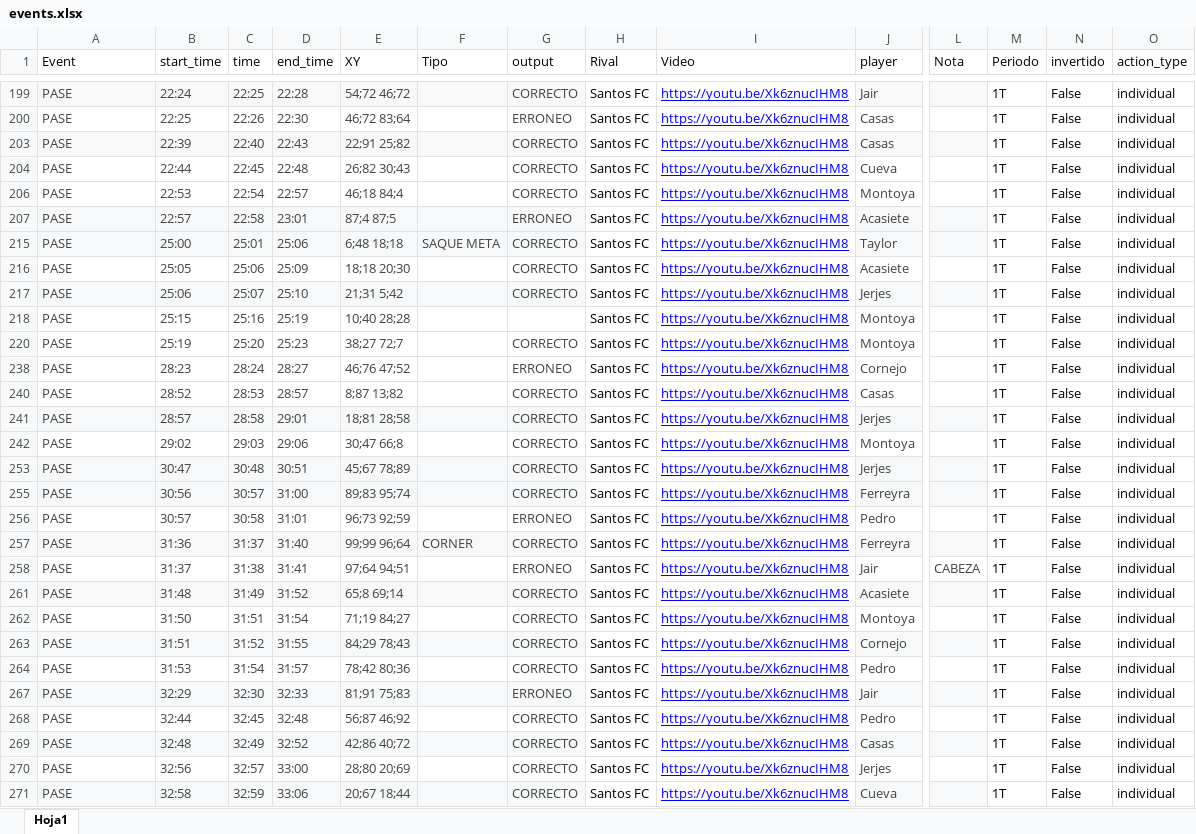
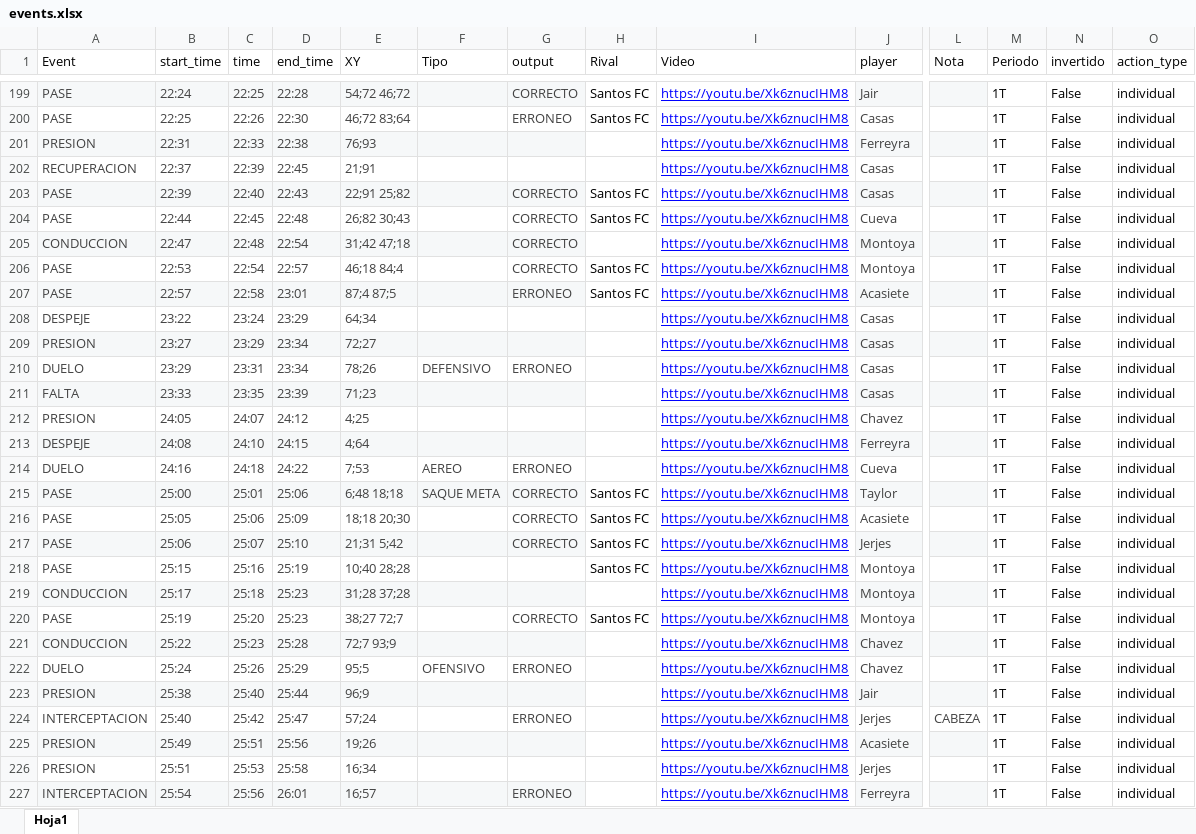
Before and after one commit to diracsportech0/sporting-company, an Excel workbook: events.xlsx, sheet Hoja1, drawn as a sheet; only a part is shown, gaps mark what is left out; the shorter side is filled out with more unchanged rows; values as stored, in another font and other column widths than the file's, no borders; charts and pictures and table styles not drawn; rows hold the shown columns only; the diff covers the shown part only; the diff names each change by its address in the sheet, - before the commit and + after, or states it on an @@ line.

Commit message:
des-filtrar PASES en excel

```diff
--- a/events.xlsx (sheet Hoja1)
+++ b/events.xlsx (sheet Hoja1)
@@ row 201 unhidden: PRESION | 22:31 | 22:33 | 22:38 | 76;93 |  |  |  | https://youtu.be/Xk6znucIHM8 | Ferreyra |  | 1T | False | individual @@
@@ row 202 unhidden: RECUPERACION | 22:37 | 22:39 | 22:45 | 21;91 |  |  |  | https://youtu.be/Xk6znucIHM8 | Casas |  | 1T | False | individual @@
@@ row 205 unhidden: CONDUCCION | 22:47 | 22:48 | 22:54 | 31;42 47;18 |  | CORRECTO |  | https://youtu.be/Xk6znucIHM8 | Montoya |  | 1T | False | individual @@
@@ row 208 unhidden: DESPEJE | 23:22 | 23:24 | 23:29 | 64;34 |  |  |  | https://youtu.be/Xk6znucIHM8 | Casas |  | 1T | False | individual @@
@@ row 209 unhidden: PRESION | 23:27 | 23:29 | 23:34 | 72;27 |  |  |  | https://youtu.be/Xk6znucIHM8 | Casas |  | 1T | False | individual @@
@@ row 210 unhidden: DUELO | 23:29 | 23:31 | 23:34 | 78;26 | DEFENSIVO | ERRONEO |  | https://youtu.be/Xk6znucIHM8 | Casas |  | 1T | False | individual @@
@@ row 211 unhidden: FALTA | 23:33 | 23:35 | 23:39 | 71;23 |  |  |  | https://youtu.be/Xk6znucIHM8 | Casas |  | 1T | False | individual @@
@@ row 212 unhidden: PRESION | 24:05 | 24:07 | 24:12 | 4;25 |  |  |  | https://youtu.be/Xk6znucIHM8 | Chavez |  | 1T | False | individual @@
@@ row 213 unhidden: DESPEJE | 24:08 | 24:10 | 24:15 | 4;64 |  |  |  | https://youtu.be/Xk6znucIHM8 | Ferreyra |  | 1T | False | individual @@
@@ row 214 unhidden: DUELO | 24:16 | 24:18 | 24:22 | 7;53 | AEREO | ERRONEO |  | https://youtu.be/Xk6znucIHM8 | Cueva |  | 1T | False | individual @@
@@ row 219 unhidden: CONDUCCION | 25:17 | 25:18 | 25:23 | 31;28 37;28 |  |  |  | https://youtu.be/Xk6znucIHM8 | Montoya |  | 1T | False | individual @@
@@ row 221 unhidden: CONDUCCION | 25:22 | 25:23 | 25:28 | 72;7 93;9 |  |  |  | https://youtu.be/Xk6znucIHM8 | Chavez |  | 1T | False | individual @@
@@ row 222 unhidden: DUELO | 25:24 | 25:26 | 25:29 | 95;5 | OFENSIVO | ERRONEO |  | https://youtu.be/Xk6znucIHM8 | Chavez |  | 1T | False | individual @@
@@ row 223 unhidden: PRESION | 25:38 | 25:40 | 25:44 | 96;9 |  |  |  | https://youtu.be/Xk6znucIHM8 | Jair |  | 1T | False | individual @@
@@ row 224 unhidden: INTERCEPTACION | 25:40 | 25:42 | 25:47 | 57;24 |  | ERRONEO |  | https://youtu.be/Xk6znucIHM8 | Jerjes | CABEZA | 1T | False | individual @@
@@ row 225 unhidden: PRESION | 25:49 | 25:51 | 25:56 | 19;26 |  |  |  | https://youtu.be/Xk6znucIHM8 | Acasiete |  | 1T | False | individual @@
@@ row 226 unhidden: PRESION | 25:51 | 25:53 | 25:58 | 16;34 |  |  |  | https://youtu.be/Xk6znucIHM8 | Jerjes |  | 1T | False | individual @@
@@ row 227 unhidden: INTERCEPTACION | 25:54 | 25:56 | 26:01 | 16;57 |  | ERRONEO |  | https://youtu.be/Xk6znucIHM8 | Ferreyra |  | 1T | False | individual @@
```
Also changed, not shown: 153 hidden or unhidden rows elsewhere in this sheet.
